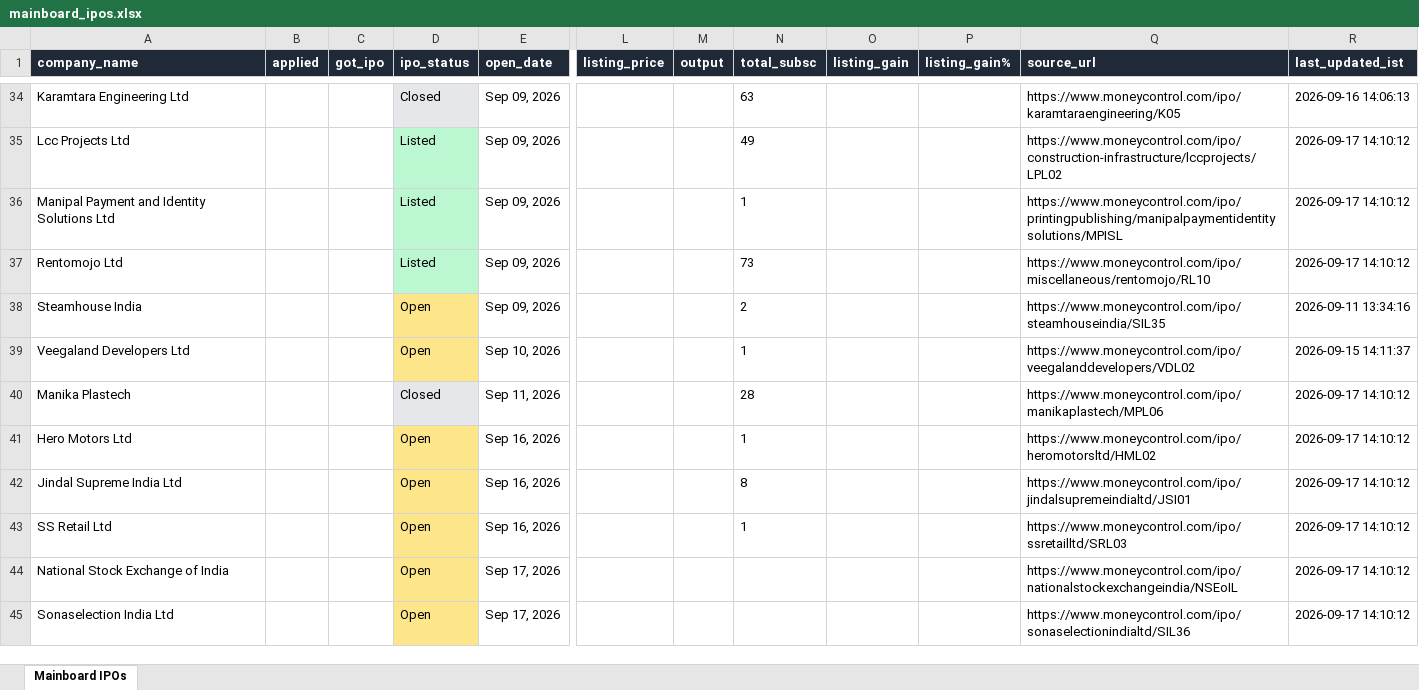
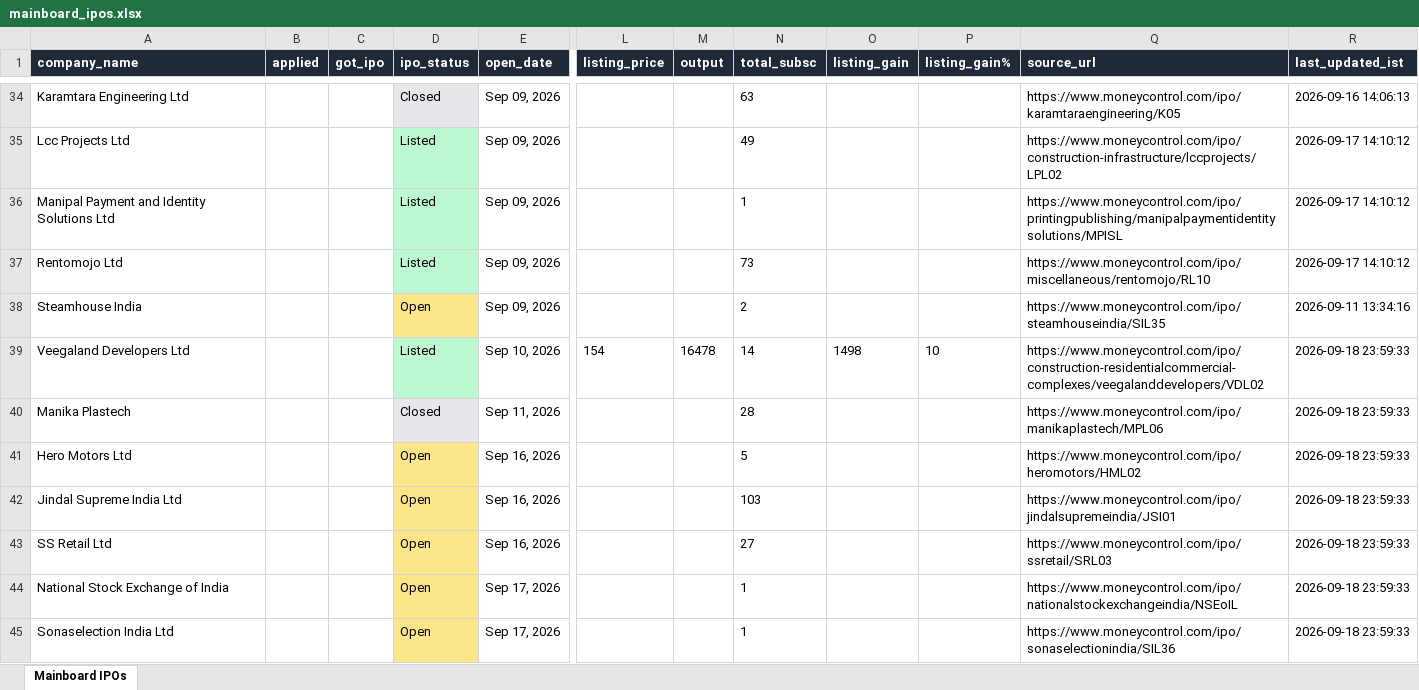
Before and after one commit to ArmanGrewal007/stonks, an Excel workbook: data/mainboard_ipos.xlsx, sheet Mainboard IPOs, drawn as a sheet; only a part is shown, gaps mark what is left out; values as stored, in another font and other column widths than the file's, no borders; the diff covers the shown part only; the diff names each change by its address in the sheet, - before the commit and + after, or states it on an @@ line.

```diff
--- a/data/mainboard_ipos.xlsx (sheet Mainboard IPOs)
+++ b/data/mainboard_ipos.xlsx (sheet Mainboard IPOs)
-D39 (ipo_status): Open
+D39 (ipo_status): Listed
-D39 fill: #FDE68A
+D39 fill: #BBF7D0
-L39 (listing_price): (empty)
+L39 (listing_price): 154
-M39 (output): (empty)
+M39 (output): 16478
-N39 (total_subsc): 1
+N39 (total_subsc): 14
-O39 (listing_gain): (empty)
+O39 (listing_gain): 1498
-P39 (listing_gain%): (empty)
+P39 (listing_gain%): 10
-Q39 (source_url): https://www.moneycontrol.com/ipo/veegalanddevelopers/VDL02
+Q39 (source_url): https://www.moneycontrol.com/ipo/construction-residentialcommercial-complexes/veegalanddevelopers/VDL02
-R39 (last_updated_ist): 2026-09-15 14:11:37
+R39 (last_updated_ist): 2026-09-18 23:59:33
-R40:R45 (last_updated_ist): 2026-09-17 14:10:12
+R40:R45 (last_updated_ist): 2026-09-18 23:59:33
-N41 (total_subsc): 1
+N41 (total_subsc): 5
-Q41 (source_url): https://www.moneycontrol.com/ipo/heromotorsltd/HML02
+Q41 (source_url): https://www.moneycontrol.com/ipo/heromotors/HML02
-N42 (total_subsc): 8
+N42 (total_subsc): 103
-Q42 (source_url): https://www.moneycontrol.com/ipo/jindalsupremeindialtd/JSI01
+Q42 (source_url): https://www.moneycontrol.com/ipo/jindalsupremeindia/JSI01
-N43 (total_subsc): 1
+N43 (total_subsc): 27
-Q43 (source_url): https://www.moneycontrol.com/ipo/ssretailltd/SRL03
+Q43 (source_url): https://www.moneycontrol.com/ipo/ssretail/SRL03
-N44:N45 (total_subsc): (empty)
+N44:N45 (total_subsc): 1
-Q45 (source_url): https://www.moneycontrol.com/ipo/sonaselectionindialtd/SIL36
+Q45 (source_url): https://www.moneycontrol.com/ipo/sonaselectionindia/SIL36
```
Also changed, not shown: 6 added rows elsewhere in this sheet, 2 other files.
